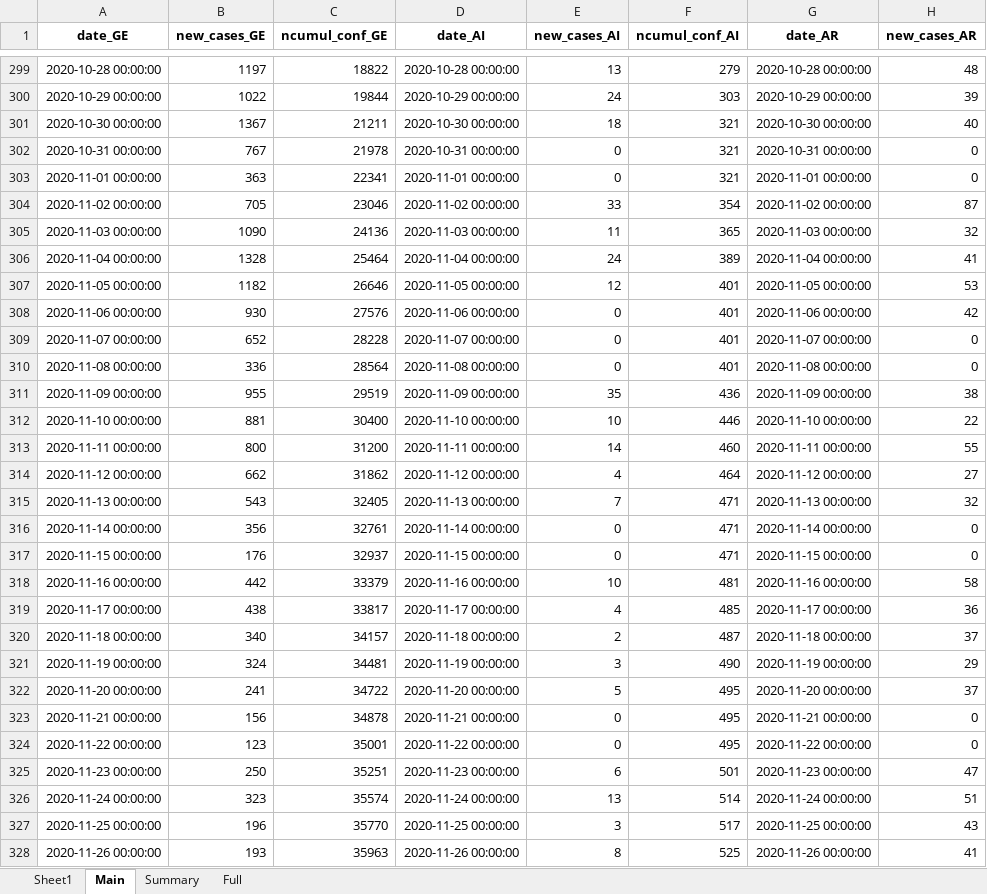
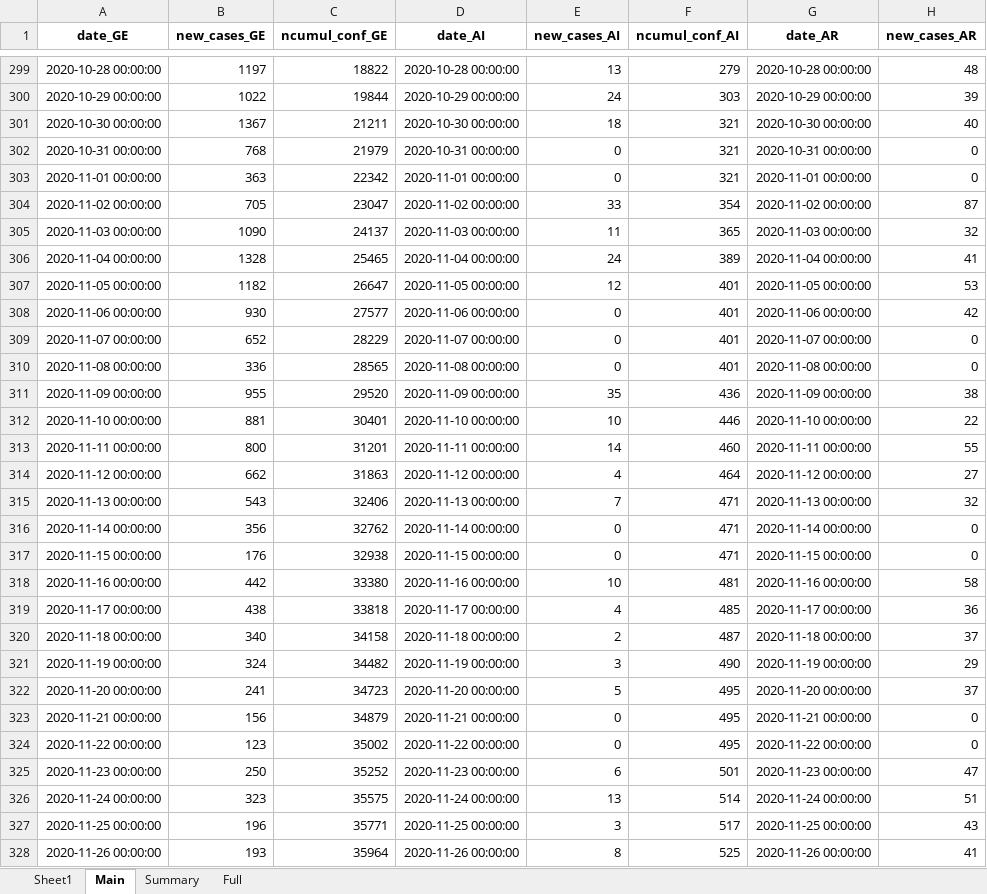
Before and after one commit to esolodko/p1_pub, an Excel workbook: xlsx_data/COVID19_Fallzahlen_CH.xlsx, sheet Main, drawn as a sheet; only a part is shown, gaps mark what is left out; values as stored, in another font and other column widths than the file's, no borders; the diff covers the shown part only; the diff names each change by its address in the sheet, - before the commit and + after, or states it on an @@ line.

Commit message:
update_CH

```diff
--- a/xlsx_data/COVID19_Fallzahlen_CH.xlsx (sheet Main)
+++ b/xlsx_data/COVID19_Fallzahlen_CH.xlsx (sheet Main)
-B302 (new_cases_GE): 767
+B302 (new_cases_GE): 768
-C302 (ncumul_conf_GE): 21978
+C302 (ncumul_conf_GE): 21979
-C303 (ncumul_conf_GE): 22341
+C303 (ncumul_conf_GE): 22342
-C304 (ncumul_conf_GE): 23046
+C304 (ncumul_conf_GE): 23047
-C305 (ncumul_conf_GE): 24136
+C305 (ncumul_conf_GE): 24137
-C306 (ncumul_conf_GE): 25464
+C306 (ncumul_conf_GE): 25465
-C307 (ncumul_conf_GE): 26646
+C307 (ncumul_conf_GE): 26647
-C308 (ncumul_conf_GE): 27576
+C308 (ncumul_conf_GE): 27577
-C309 (ncumul_conf_GE): 28228
+C309 (ncumul_conf_GE): 28229
-C310 (ncumul_conf_GE): 28564
+C310 (ncumul_conf_GE): 28565
-C311 (ncumul_conf_GE): 29519
+C311 (ncumul_conf_GE): 29520
-C312 (ncumul_conf_GE): 30400
+C312 (ncumul_conf_GE): 30401
-C313 (ncumul_conf_GE): 31200
+C313 (ncumul_conf_GE): 31201
-C314 (ncumul_conf_GE): 31862
+C314 (ncumul_conf_GE): 31863
-C315 (ncumul_conf_GE): 32405
+C315 (ncumul_conf_GE): 32406
-C316 (ncumul_conf_GE): 32761
+C316 (ncumul_conf_GE): 32762
-C317 (ncumul_conf_GE): 32937
+C317 (ncumul_conf_GE): 32938
-C318 (ncumul_conf_GE): 33379
+C318 (ncumul_conf_GE): 33380
-C319 (ncumul_conf_GE): 33817
+C319 (ncumul_conf_GE): 33818
-C320 (ncumul_conf_GE): 34157
+C320 (ncumul_conf_GE): 34158
-C321 (ncumul_conf_GE): 34481
+C321 (ncumul_conf_GE): 34482
-C322 (ncumul_conf_GE): 34722
+C322 (ncumul_conf_GE): 34723
-C323 (ncumul_conf_GE): 34878
+C323 (ncumul_conf_GE): 34879
-C324 (ncumul_conf_GE): 35001
+C324 (ncumul_conf_GE): 35002
-C325 (ncumul_conf_GE): 35251
+C325 (ncumul_conf_GE): 35252
-C326 (ncumul_conf_GE): 35574
+C326 (ncumul_conf_GE): 35575
-C327 (ncumul_conf_GE): 35770
+C327 (ncumul_conf_GE): 35771
-C328 (ncumul_conf_GE): 35963
+C328 (ncumul_conf_GE): 35964
```
Also changed, not shown: 270 edited cells elsewhere in this sheet, sheet Summary, sheet Full.
